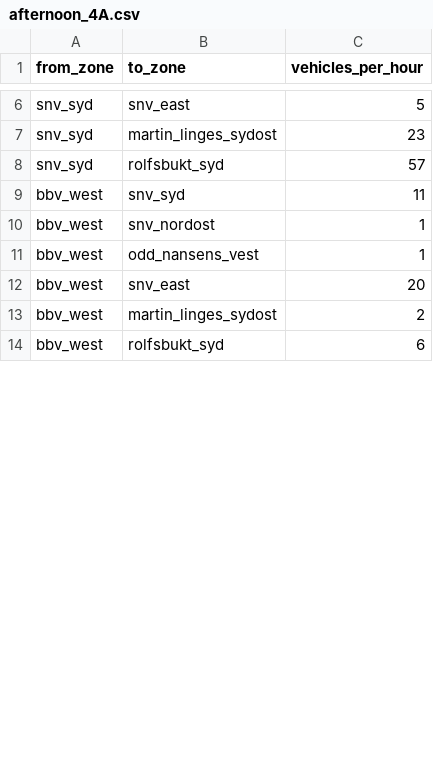
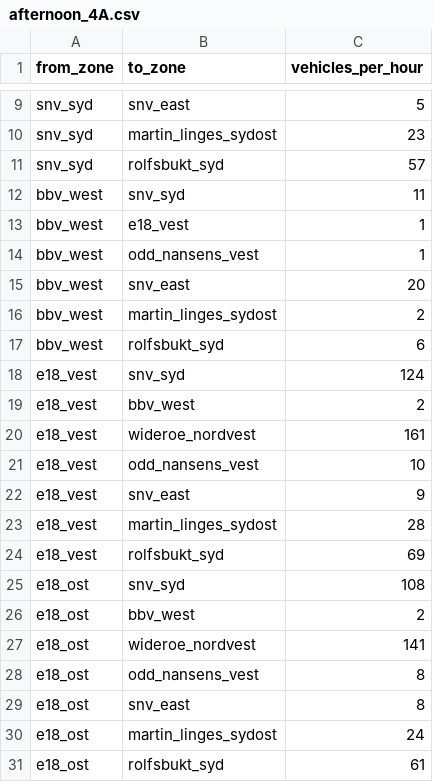
Before and after one commit to damsleth/snv-trafikk, a CSV file: demand/od_matrices/afternoon_4A.csv, drawn as a sheet; only a part is shown, gaps mark what is left out; the diff covers the shown part only.

```diff
--- a/demand/od_matrices/afternoon_4A.csv
+++ b/demand/od_matrices/afternoon_4A.csv
@@ -9,3 +12,3 @@ snv_syd,rolfsbukt_syd,57
 bbv_west,snv_syd,11
-bbv_west,snv_nordost,1
+bbv_west,e18_vest,1
 bbv_west,odd_nansens_vest,1
@@ -14 +17,15 @@ bbv_west,martin_linges_sydost,2
 bbv_west,rolfsbukt_syd,6
+e18_vest,snv_syd,124
+e18_vest,bbv_west,2
+e18_vest,wideroe_nordvest,161
+e18_vest,odd_nansens_vest,10
+e18_vest,snv_east,9
+e18_vest,martin_linges_sydost,28
+e18_vest,rolfsbukt_syd,69
+e18_ost,snv_syd,108
+e18_ost,bbv_west,2
+e18_ost,wideroe_nordvest,141
+e18_ost,odd_nansens_vest,8
+e18_ost,snv_east,8
+e18_ost,martin_linges_sydost,24
+e18_ost,rolfsbukt_syd,61
```
Also changed, not shown: 25 added rows, 1 removed row and 12 edited cells elsewhere in this file, demand/od_matrices/afternoon_1A.csv, demand/od_matrices/morning_1A.csv, 41 other files.
